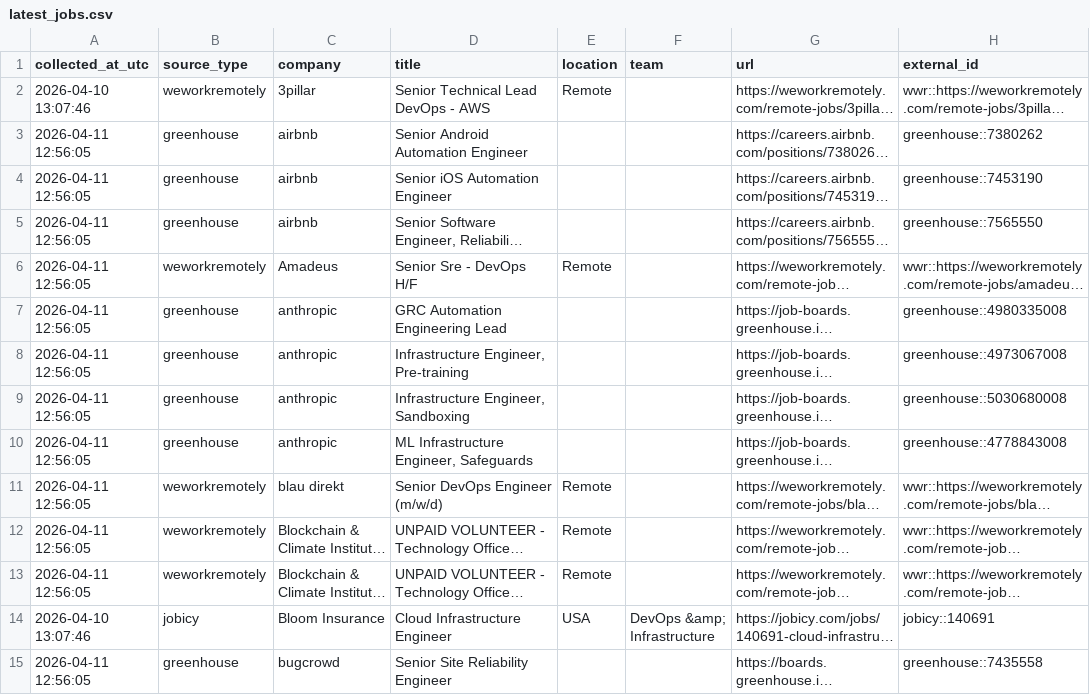
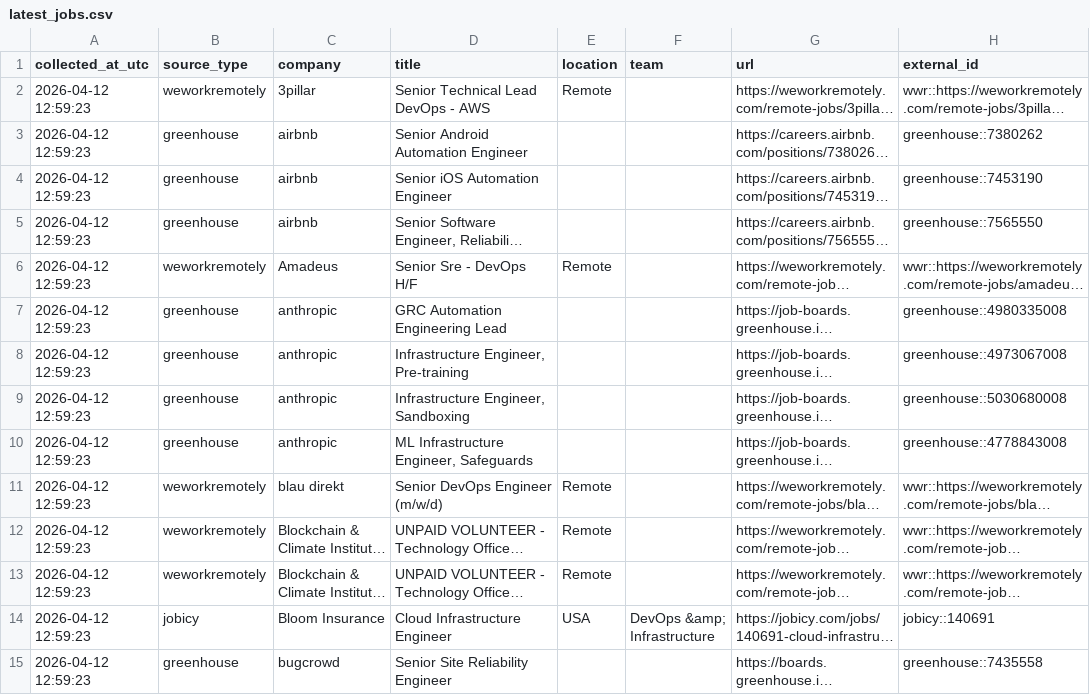
Before and after one commit to marmuzevichv/job-collector, a CSV file: latest_jobs.csv, drawn as a sheet; only a part is shown; long unchanged cells end in …; the diff covers the shown part only; the diff names each change by its address in the sheet, - before the commit and + after, or states it on an @@ line.

```diff
--- a/latest_jobs.csv
+++ b/latest_jobs.csv
-A2 (collected_at_utc): 2026-04-10 13:07:46
+A2 (collected_at_utc): 2026-04-12 12:59:23
-A3:A13 (collected_at_utc): 2026-04-11 12:56:05
+A3:A13 (collected_at_utc): 2026-04-12 12:59:23
-A14 (collected_at_utc): 2026-04-10 13:07:46
+A14 (collected_at_utc): 2026-04-12 12:59:23
-A15 (collected_at_utc): 2026-04-11 12:56:05
+A15 (collected_at_utc): 2026-04-12 12:59:23
```
Also changed, not shown: 123 edited cells elsewhere in this file, 3 other files.
